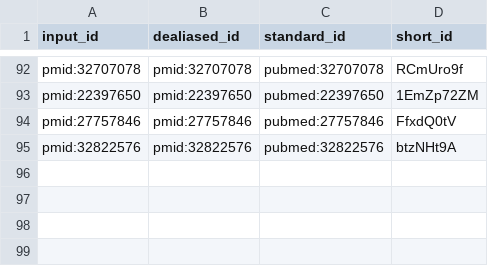
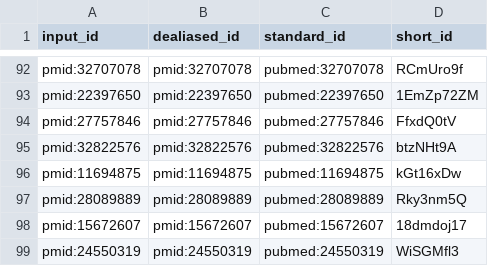
Before and after one commit to scherzerthesis/thesis, a TSV file: citations.tsv, drawn as a sheet; only a part is shown, gaps mark what is left out; the diff names each change by its address in the sheet, - before the commit and + after, or states it on an @@ line.

```diff
--- a/citations.tsv
+++ b/citations.tsv
+row 96: pmid:11694875 | pmid:11694875 | pubmed:11694875 | kGt16xDw
+row 97: pmid:28089889 | pmid:28089889 | pubmed:28089889 | Rky3nm5Q
+row 98: pmid:15672607 | pmid:15672607 | pubmed:15672607 | 18dmdoj17
+row 99: pmid:24550319 | pmid:24550319 | pubmed:24550319 | WiSGMfl3
```
Also changed, not shown: 9 other files.
